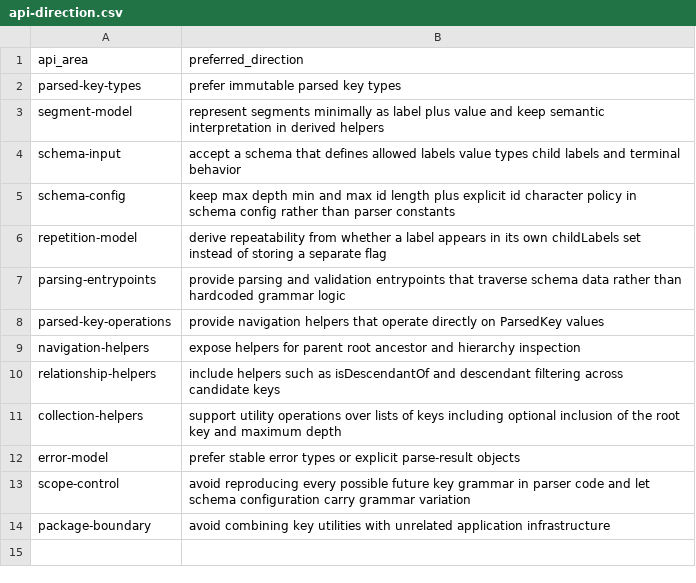
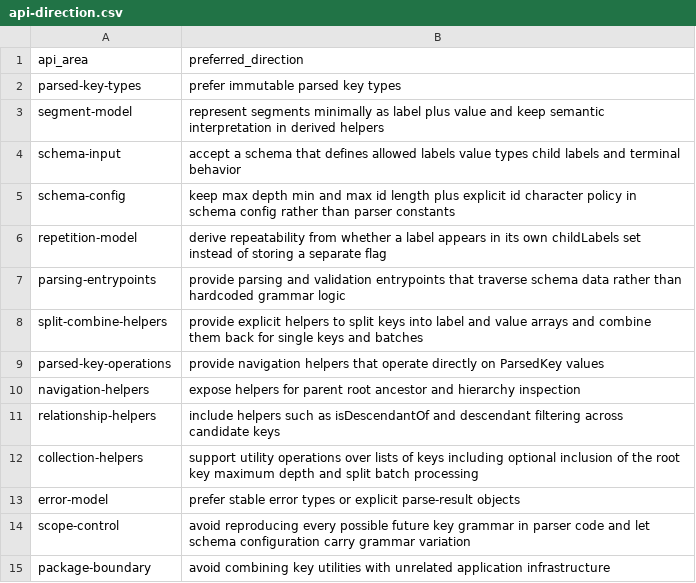
Before and after one commit to flarebyte/beaming_yggdrasil_key, a CSV file: doc/design-meta/examples/api-direction.csv, drawn as a sheet.

```diff
--- a/doc/design-meta/examples/api-direction.csv
+++ b/doc/design-meta/examples/api-direction.csv
@@ -7,2 +7,3 @@ repetition-model,derive repeatability from whether a label appears in its own ch
 parsing-entrypoints,provide parsing and validation entrypoints that traverse schema data rather than hardcoded grammar logic
+split-combine-helpers,provide explicit helpers to split keys into label and value arrays and combine them back for single keys and batches
 parsed-key-operations,provide navigation helpers that operate directly on ParsedKey values
@@ -10,3 +11,3 @@ navigation-helpers,expose helpers for parent root ancestor and hierarchy inspect
 relationship-helpers,include helpers such as isDescendantOf and descendant filtering across candidate keys
-collection-helpers,support utility operations over lists of keys including optional inclusion of the root key and maximum depth
+collection-helpers,support utility operations over lists of keys including optional inclusion of the root key maximum depth and split batch processing
 error-model,prefer stable error types or explicit parse-result objects
```
Also changed, not shown: doc/design-meta/examples/main-responsibilities.csv, doc/design-meta/examples/usecases.csv, 4 other files.
